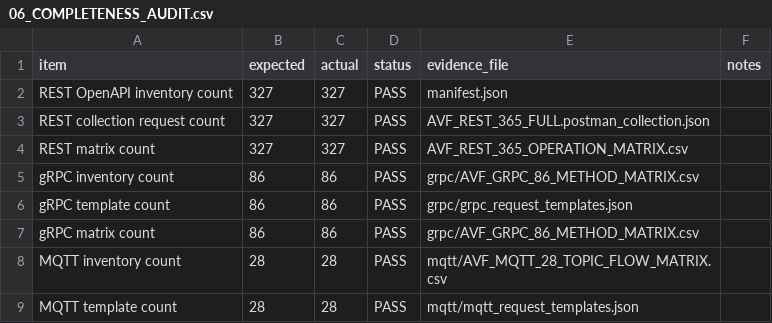
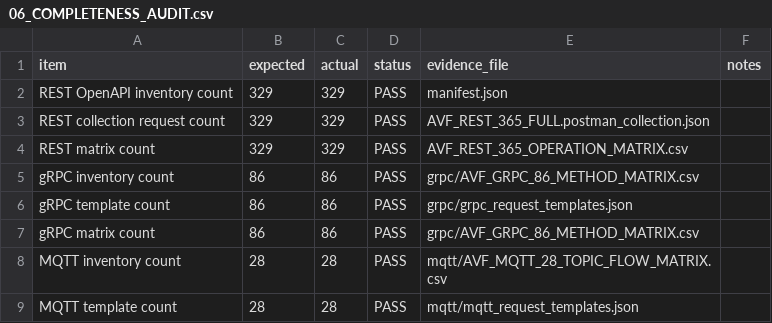
Before and after one commit to leduytuanvu/avf-vending-api, a CSV file: postman/suites/full-production-suite/06_COMPLETENESS_AUDIT.csv, drawn as a sheet; only a part is shown.

```diff
--- a/postman/suites/full-production-suite/06_COMPLETENESS_AUDIT.csv
+++ b/postman/suites/full-production-suite/06_COMPLETENESS_AUDIT.csv
@@ -1,5 +1,5 @@
 item,expected,actual,status,evidence_file,notes
-REST OpenAPI inventory count,327,327,PASS,manifest.json,
-REST collection request count,327,327,PASS,AVF_REST_365_FULL.postman_collection.json,
-REST matrix count,327,327,PASS,AVF_REST_365_OPERATION_MATRIX.csv,
+REST OpenAPI inventory count,329,329,PASS,manifest.json,
+REST collection request count,329,329,PASS,AVF_REST_365_FULL.postman_collection.json,
+REST matrix count,329,329,PASS,AVF_REST_365_OPERATION_MATRIX.csv,
 gRPC inventory count,86,86,PASS,grpc/AVF_GRPC_86_METHOD_MATRIX.csv,
```
Also changed, not shown: 26 other files.
